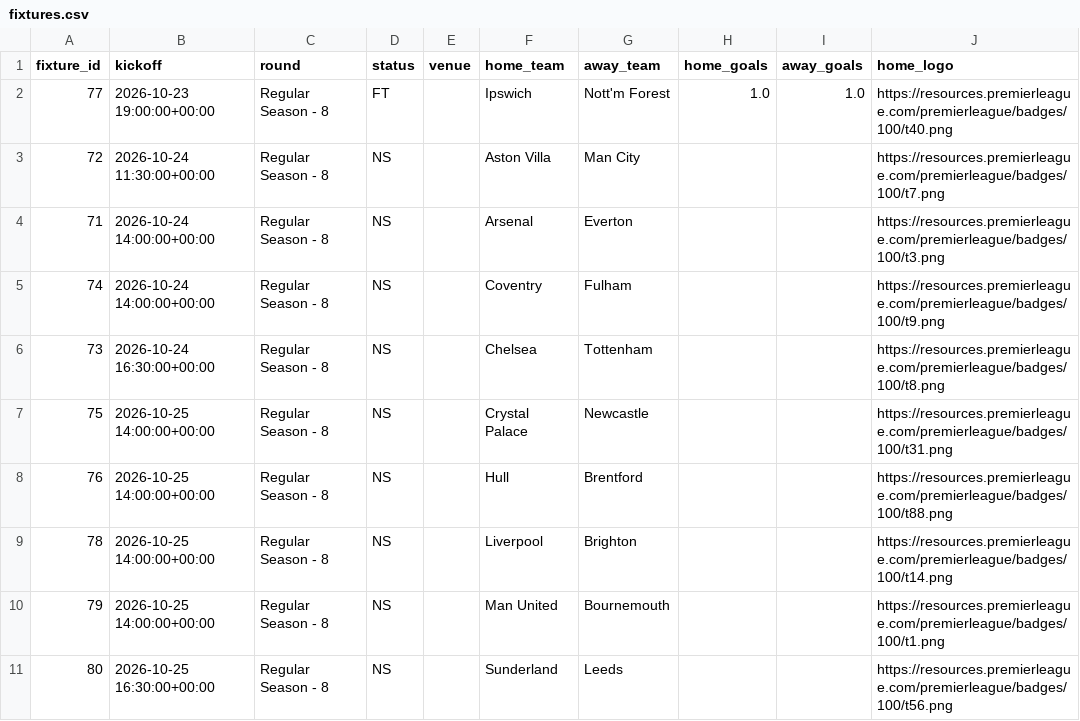
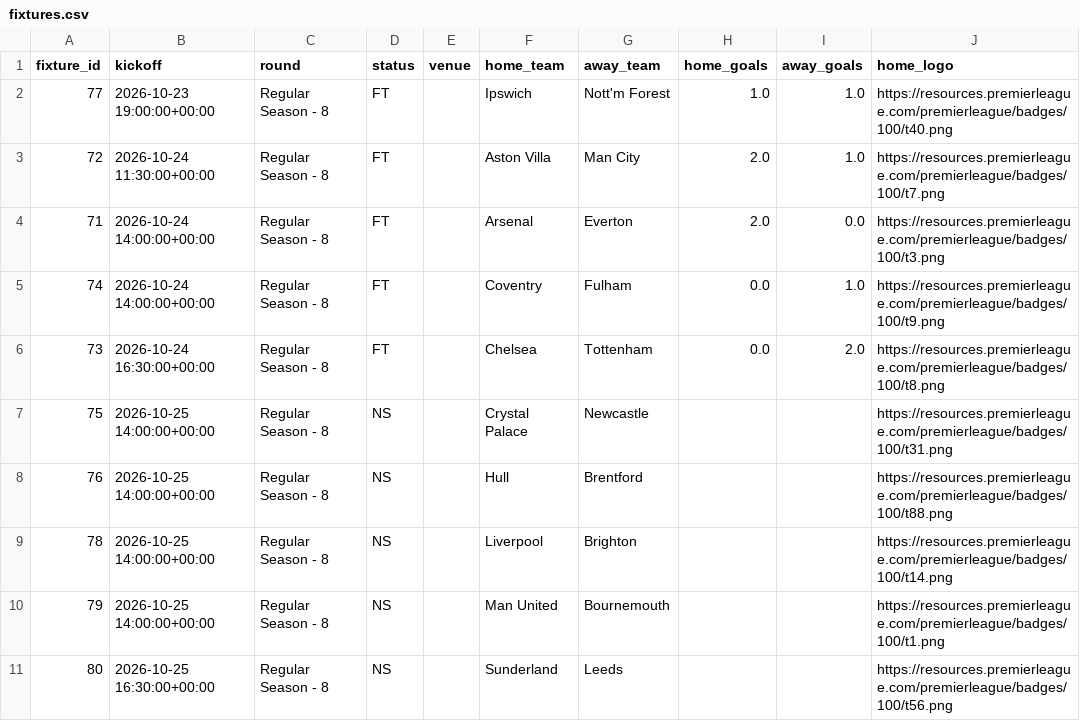
Before and after one commit to Garygunn94/premier-league-predictions, a CSV file: data/upcoming/fixtures.csv, drawn as a sheet; only a part is shown; the diff names each change by its address in the sheet, - before the commit and + after, or states it on an @@ line.

```diff
--- a/data/upcoming/fixtures.csv
+++ b/data/upcoming/fixtures.csv
-D3:D6 (status): NS
+D3:D6 (status): FT
-H3:H4 (home_goals): (empty)
+H3:H4 (home_goals): 2.0
-I3 (away_goals): (empty)
+I3 (away_goals): 1.0
-I4 (away_goals): (empty)
+I4 (away_goals): 0.0
-H5:H6 (home_goals): (empty)
+H5:H6 (home_goals): 0.0
-I5 (away_goals): (empty)
+I5 (away_goals): 1.0
-I6 (away_goals): (empty)
+I6 (away_goals): 2.0
```
Also changed, not shown: data/backtest/predictions_2025.csv, data/backtest/tuning.csv, 7 other files.
